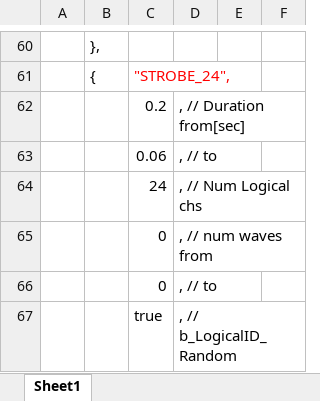
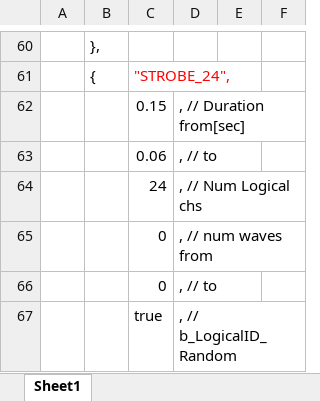
Before and after one commit to SJ-magic-work-pavilion/Pavilion_with_IchiroYamaguchi, an Excel workbook: BlockPattern.xlsx, sheet Sheet1, drawn as a sheet; only a part is shown, gaps mark what is left out; values as stored, in another font and other column widths than the file's, no borders; the diff names each change by its address in the sheet, - before the commit and + after, or states it on an @@ line.

```diff
--- a/BlockPattern.xlsx (sheet Sheet1)
+++ b/BlockPattern.xlsx (sheet Sheet1)
-C62: 0.2
+C62: 0.15
```
Also changed, not shown: BlockGrouping.xlsx, 9 other files.
